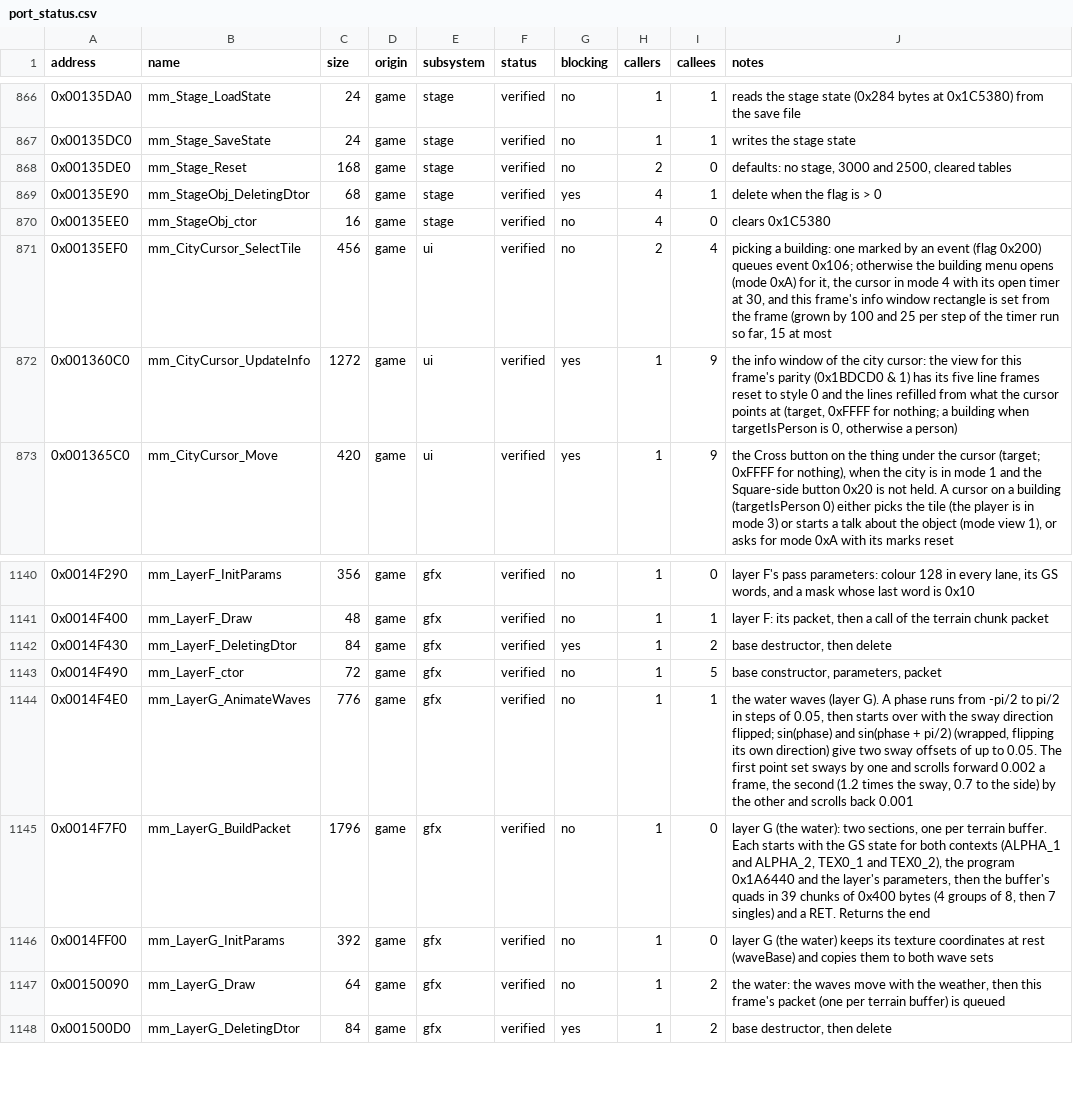
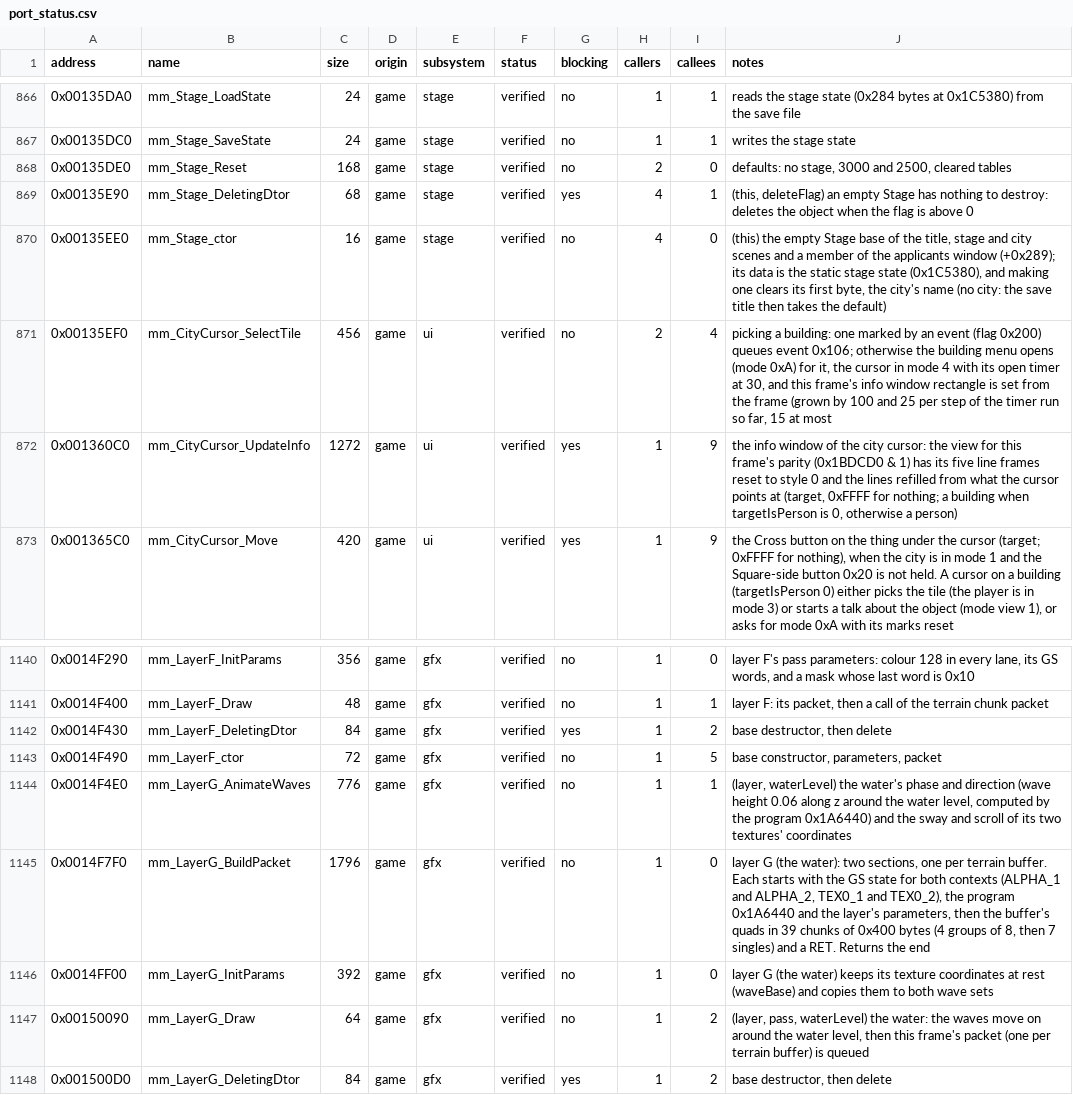
Before and after one commit to koaque/Metropolismania-PC, a CSV file: config/port_status.csv, drawn as a sheet; only a part is shown, gaps mark what is left out.

Commit message:
Rain, snow and water read from their VU1 programs; draw modes, the Stage class, sound status words
- Rain (0x1A8A00): RainLayer.mask (quad flag 8, every quad); colourA and colourB are a streak's lower and upper end.
  Snow (0x1A9A90): SnowLayer.spriteST, spriteSize, flakesPerQuad (1 to 13) and mask. A hash of each quad's position
  picks the drop, turn and flake offset. The snowy ground pass lifts its corners 0.01; the rain's does not.
- Water (0x1A6440): each corner under the water moves to the water level plus 0.06 sin((|z| mod pi) + phase - pi/2);
  each quad is drawn twice, in both GS contexts. The wave tables are texture coordinates (texCoordsA/B/Rest), and
  LayerG_Draw/AnimateWaves take the water level, not the weather.
- The model program 0x1A4780 reads a draw mode from the instance matrix's last word: 2 fogs each vertex, 1 clips the
  triangles that cross the view volume against five of its planes, 0 neither. CityRender_CollectObjects picks it.
- A3DMesh.vertexCount (CHAR.A3D's placeholder meshes are one triangle).
- SoundStatus words named from the YYSOUND port: result, lastId, checkResult and speechTracks (the wave tracks spoken
  voices use); its queued EE mask is soundSpeechQueued. The flush comment had the queue logic backwards.
- StageObj_ctor/DeletingDtor are Stage_ctor/Stage_DeletingDtor: the empty base of the three scenes, also a member of
  the applicants window (+0x289). Its constructor clears the city name's first byte.
- McRequest (the memory card queue's slots), FileRequest in FileQueue_Init, kKindHeadings for MyHomeView.facing, and
  named fields for talk.cpp's raw offsets.
- Write-only unk fields are commented as such; 0x10B30 is 19:00 in the rain and snow comments; two upside-down
  heights in CollectObjects' comment fixed. RENDER_PIPELINE.md updated.

Full difftest: 1526 functions, 20651 records, 0 failed; live run to the city fine.

```diff
--- a/config/port_status.csv
+++ b/config/port_status.csv
@@ -868,4 +868,4 @@ address,name,size,origin,subsystem,status,blocking,callers,callees,notes
 0x00135DE0,mm_Stage_Reset,168,game,stage,verified,no,2,0,"defaults: no stage, 3000 and 2500, cleared tables"
-0x00135E90,mm_StageObj_DeletingDtor,68,game,stage,verified,yes,4,1,delete when the flag is > 0
-0x00135EE0,mm_StageObj_ctor,16,game,stage,verified,no,4,0,clears 0x1C5380
+0x00135E90,mm_Stage_DeletingDtor,68,game,stage,verified,yes,4,1,"(this, deleteFlag) an empty Stage has nothing to destroy: deletes the object when the flag is above 0"
+0x00135EE0,mm_Stage_ctor,16,game,stage,verified,no,4,0,"(this) the empty Stage base of the title, stage and city scenes and a member of the applicants window (+0x289); its data is the static stage state (0x1C5380), and making one clears its first byte, the city's name (no city: the save title then takes the default)"
 0x00135EF0,mm_CityCursor_SelectTile,456,game,ui,verified,no,2,4,"picking a building: one marked by an event (flag 0x200) queues event 0x106; otherwise the building menu opens (mode 0xA) for it, the cursor in mode 4 with its open timer at 30, and this frame's info window rectangle is set from the frame (grown by 100 and 25 per step of the timer run so far, 15 at most"
@@ -1143,6 +1143,6 @@ address,name,size,origin,subsystem,status,blocking,callers,callees,notes
 0x0014F490,mm_LayerF_ctor,72,game,gfx,verified,no,1,5,"base constructor, parameters, packet"
-0x0014F4E0,mm_LayerG_AnimateWaves,776,game,gfx,verified,no,1,1,"the water waves (layer G). A phase runs from -pi/2 to pi/2 in steps of 0.05, then starts over with the sway direction flipped; sin(phase) and sin(phase + pi/2) (wrapped, flipping its own direction) give two sway offsets of up to 0.05. The first point set sways by one and scrolls forward 0.002 a frame, the second (1.2 times the sway, 0.7 to the side) by the other and scrolls back 0.001"
+0x0014F4E0,mm_LayerG_AnimateWaves,776,game,gfx,verified,no,1,1,"(layer, waterLevel) the water's phase and direction (wave height 0.06 along z around the water level, computed by the program 0x1A6440) and the sway and scroll of its two textures' coordinates"
 0x0014F7F0,mm_LayerG_BuildPacket,1796,game,gfx,verified,no,1,0,"layer G (the water): two sections, one per terrain buffer. Each starts with the GS state for both contexts (ALPHA_1 and ALPHA_2, TEX0_1 and TEX0_2), the program 0x1A6440 and the layer's parameters, then the buffer's quads in 39 chunks of 0x400 bytes (4 groups of 8, then 7 singles) and a RET. Returns the end"
 0x0014FF00,mm_LayerG_InitParams,392,game,gfx,verified,no,1,0,layer G (the water) keeps its texture coordinates at rest (waveBase) and copies them to both wave sets
-0x00150090,mm_LayerG_Draw,64,game,gfx,verified,no,1,2,"the water: the waves move with the weather, then this frame's packet (one per terrain buffer) is queued"
+0x00150090,mm_LayerG_Draw,64,game,gfx,verified,no,1,2,"(layer, pass, waterLevel) the water: the waves move on around the water level, then this frame's packet (one per terrain buffer) is queued"
 0x001500D0,mm_LayerG_DeletingDtor,84,game,gfx,verified,yes,1,2,"base destructor, then delete"
```
Also changed, not shown: config/symbols.csv, 22 other files.
